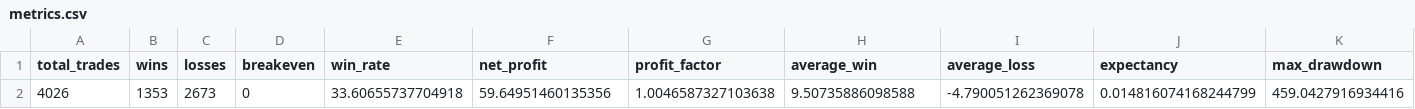
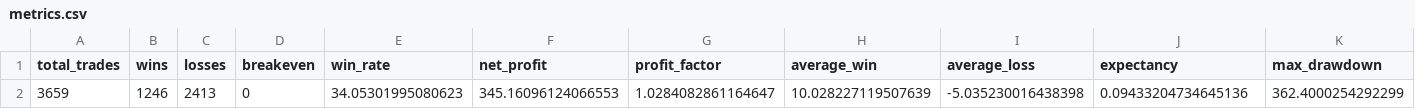
Before and after one commit to Endryw9727/xau_auto_trader, a CSV file: reports/backtests/metrics.csv, drawn as a sheet; only a part is shown; removed rows and columns are numbered as before the commit, all else as after; rows hold the shown columns only; the diff names each change by its address in the sheet, - before the commit and + after, or states it on an @@ line.

```diff
--- a/reports/backtests/metrics.csv
+++ b/reports/backtests/metrics.csv
-row 2: 4026 | 1353 | 2673 | 0 | 33.60655737704918 | 59.64951460135356 | 1.0046587327103638 | 9.50735886098588 | -4.790051262369078 | 0.014816074168244799 | 459.0427916934416
+row 2: 3659 | 1246 | 2413 | 0 | 34.05301995080623 | 345.16096124066553 | 1.0284082861164647 | 10.028227119507639 | -5.035230016438398 | 0.09433204734645136 | 362.4000254292299
```
Also changed, not shown: 1 other file.
